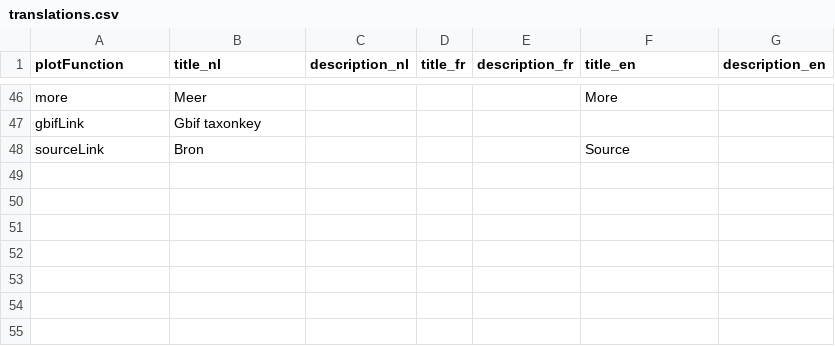
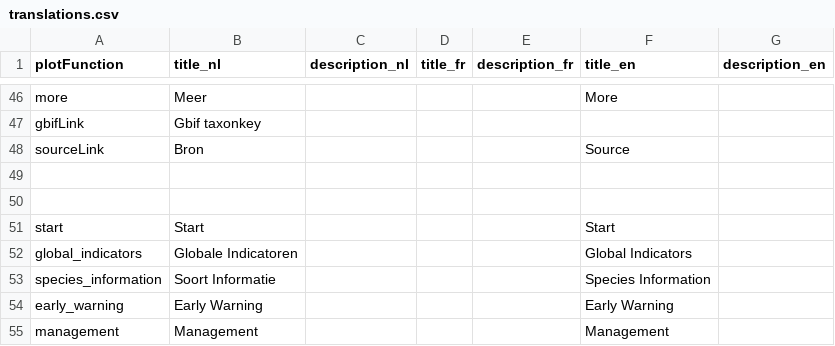
Before and after one commit to inbo/alien-species-portal, a CSV file: alienSpecies/inst/extdata/translations.csv, drawn as a sheet; only a part is shown, gaps mark what is left out.

Commit message:
fix translations starting page + navbar

```diff
--- a/alienSpecies/inst/extdata/translations.csv
+++ b/alienSpecies/inst/extdata/translations.csv
@@ -48 +48,8 @@ gbifLink,Gbif taxonkey,,,,,
 sourceLink,Bron,,,,Source,
+,,,,,,
+,,,,,,
+start,Start,,,,Start,
+global_indicators,Globale Indicatoren,,,,Global Indicators,
+species_information,Soort Informatie,,,,Species Information,
+early_warning,Early Warning,,,,Early Warning,
+management,Management,,,,Management,
```
Also changed, not shown: 12 other files.
